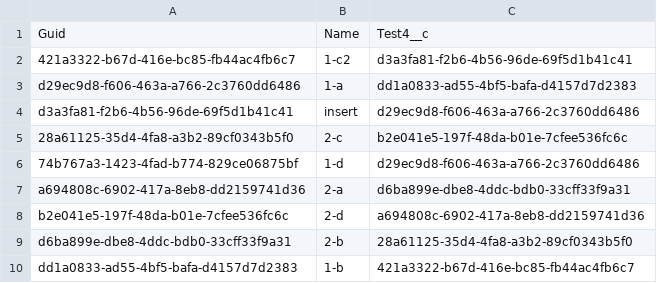
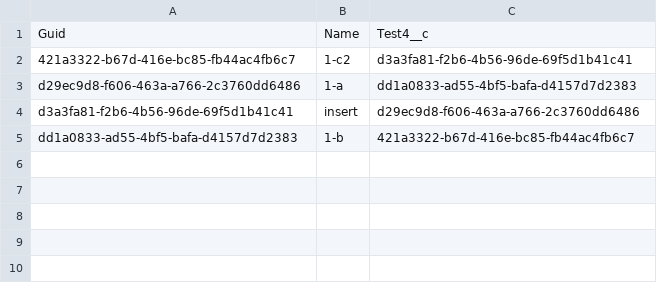
Before and after one commit to wclapier/release-test, a CSV file: Test4__c.csv, drawn as a sheet.

Commit message:
Saved data from the control instance into the repository master branch

```diff
--- a/Test4__c.csv
+++ b/Test4__c.csv
@@ -4,7 +4,2 @@ d29ec9d8-f606-463a-a766-2c3760dd6486,1-a,dd1a0833-ad55-4bf5-bafa-d4157d7d2383
 d3a3fa81-f2b6-4b56-96de-69f5d1b41c41,insert,d29ec9d8-f606-463a-a766-2c3760dd6486
-28a61125-35d4-4fa8-a3b2-89cf0343b5f0,2-c,b2e041e5-197f-48da-b01e-7cfee536fc6c
-74b767a3-1423-4fad-b774-829ce06875bf,1-d,d29ec9d8-f606-463a-a766-2c3760dd6486
-a694808c-6902-417a-8eb8-dd2159741d36,2-a,d6ba899e-dbe8-4ddc-bdb0-33cff33f9a31
-b2e041e5-197f-48da-b01e-7cfee536fc6c,2-d,a694808c-6902-417a-8eb8-dd2159741d36
-d6ba899e-dbe8-4ddc-bdb0-33cff33f9a31,2-b,28a61125-35d4-4fa8-a3b2-89cf0343b5f0
 dd1a0833-ad55-4bf5-bafa-d4157d7d2383,1-b,421a3322-b67d-416e-bc85-fb44ac4fb6c7
```
Also changed, not shown: Test1__c.csv, Test2__c.csv, 1 other file.
